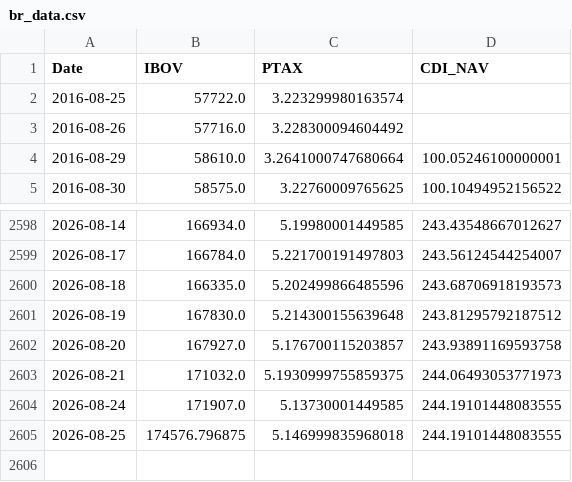
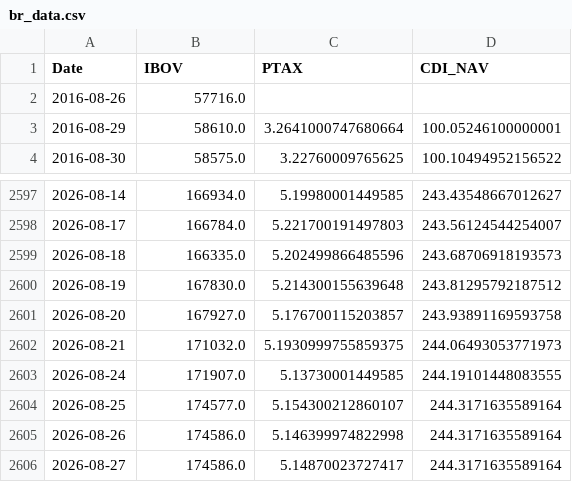
Before and after one commit to Edu-Moreira/Elros, a CSV file: QuantSystem_V2/output/br_data.csv, drawn as a sheet; only a part is shown, gaps mark what is left out.

```diff
--- a/QuantSystem_V2/output/br_data.csv
+++ b/QuantSystem_V2/output/br_data.csv
@@ -1,4 +1,3 @@
 Date,IBOV,PTAX,CDI_NAV
-2016-08-25,57722.0,3.223299980163574,
-2016-08-26,57716.0,3.228300094604492,
+2016-08-26,57716.0,,
 2016-08-29,58610.0,3.2641000747680664,100.05246100000001
@@ -2604,2 +2603,4 @@ Date,IBOV,PTAX,CDI_NAV
 2026-08-24,171907.0,5.13730001449585,244.19101448083555
-2026-08-25,174576.796875,5.146999835968018,244.19101448083555
+2026-08-25,174577.0,5.154300212860107,244.3171635589164
+2026-08-26,174586.0,5.146399974822998,244.3171635589164
+2026-08-27,174586.0,5.14870023727417,244.3171635589164
```
Also changed, not shown: QuantSystem_V2/output/macro_indicators.csv, QuantSystem_V2/output/markowitz_v2_nav.csv, 1 other file.
